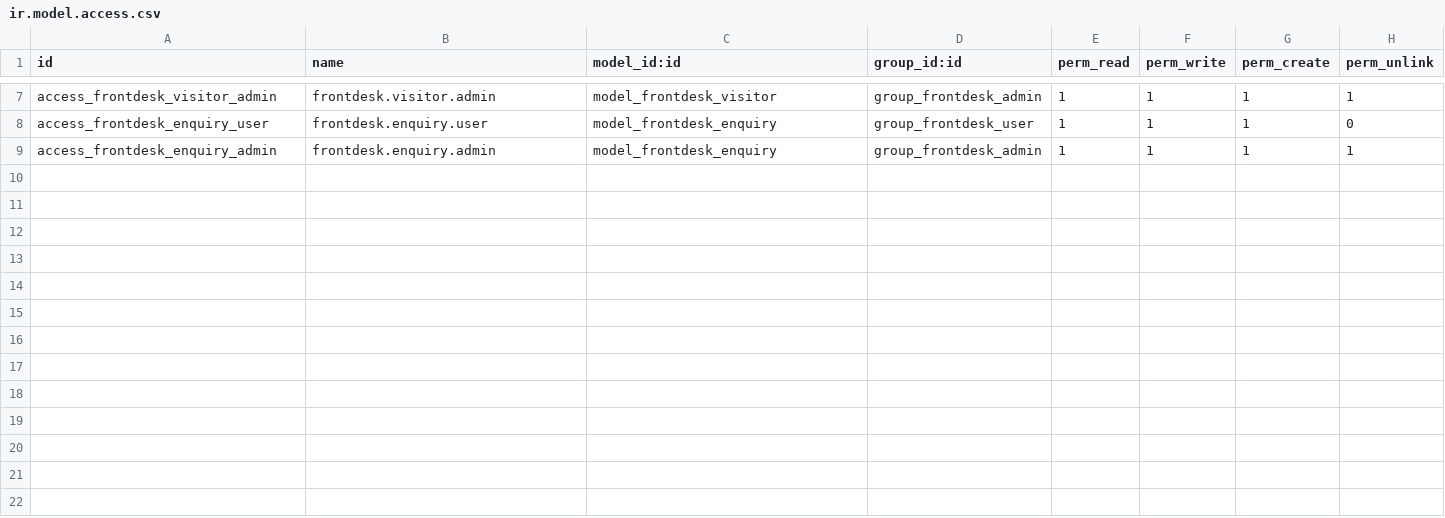
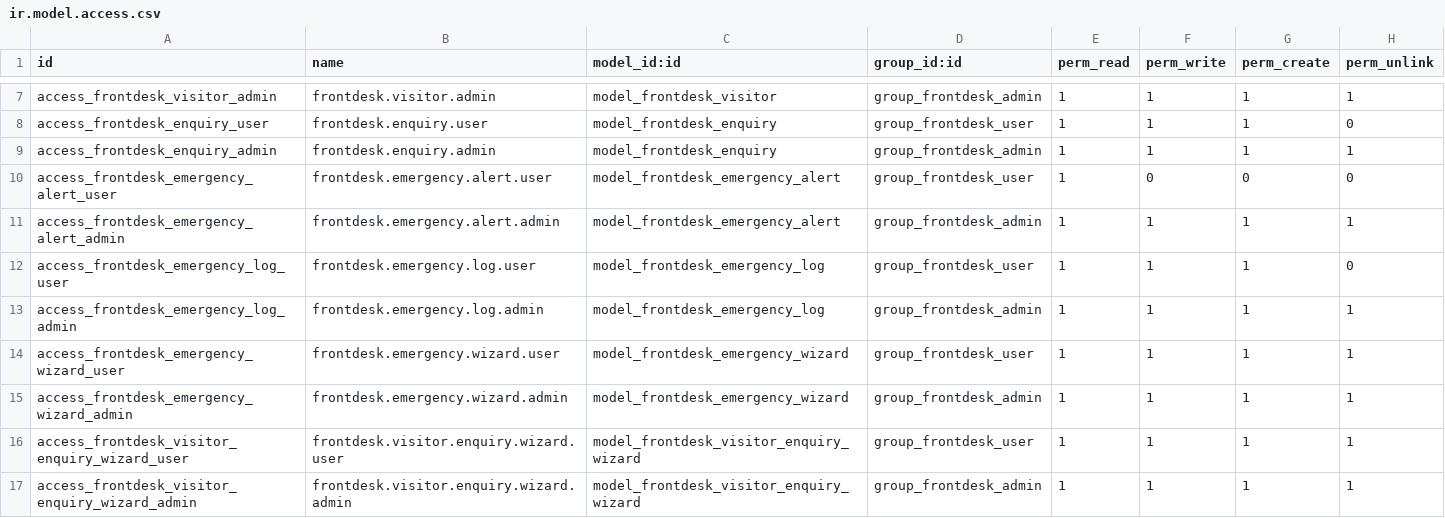
Before and after one commit to mehbincybro/cyllo_studio, a CSV file: cyllo_front_desk/security/ir.model.access.csv, drawn as a sheet; only a part is shown, gaps mark what is left out.

Commit message:
[UPDT] front desk and  translation files 08/5/2026

```diff
--- a/cyllo_front_desk/security/ir.model.access.csv
+++ b/cyllo_front_desk/security/ir.model.access.csv
@@ -9 +9,9 @@ access_frontdesk_enquiry_user,frontdesk.enquiry.user,model_frontdesk_enquiry,gro
 access_frontdesk_enquiry_admin,frontdesk.enquiry.admin,model_frontdesk_enquiry,group_frontdesk_admin,1,1,1,1
+access_frontdesk_emergency_alert_user,frontdesk.emergency.alert.user,model_frontdesk_emergency_alert,group_frontdesk_user,1,0,0,0
+access_frontdesk_emergency_alert_admin,frontdesk.emergency.alert.admin,model_frontdesk_emergency_alert,group_frontdesk_admin,1,1,1,1
+access_frontdesk_emergency_log_user,frontdesk.emergency.log.user,model_frontdesk_emergency_log,group_frontdesk_user,1,1,1,0
+access_frontdesk_emergency_log_admin,frontdesk.emergency.log.admin,model_frontdesk_emergency_log,group_frontdesk_admin,1,1,1,1
+access_frontdesk_emergency_wizard_user,frontdesk.emergency.wizard.user,model_frontdesk_emergency_wizard,group_frontdesk_user,1,1,1,1
+access_frontdesk_emergency_wizard_admin,frontdesk.emergency.wizard.admin,model_frontdesk_emergency_wizard,group_frontdesk_admin,1,1,1,1
+access_frontdesk_visitor_enquiry_wizard_user,frontdesk.visitor.enquiry.wizard.user,model_frontdesk_visitor_enquiry_wizard,group_frontdesk_user,1,1,1,1
+access_frontdesk_visitor_enquiry_wizard_admin,frontdesk.visitor.enquiry.wizard.admin,model_frontdesk_visitor_enquiry_wizard,group_frontdesk_admin,1,1,1,1
```
Also changed, not shown: 40 other files.
